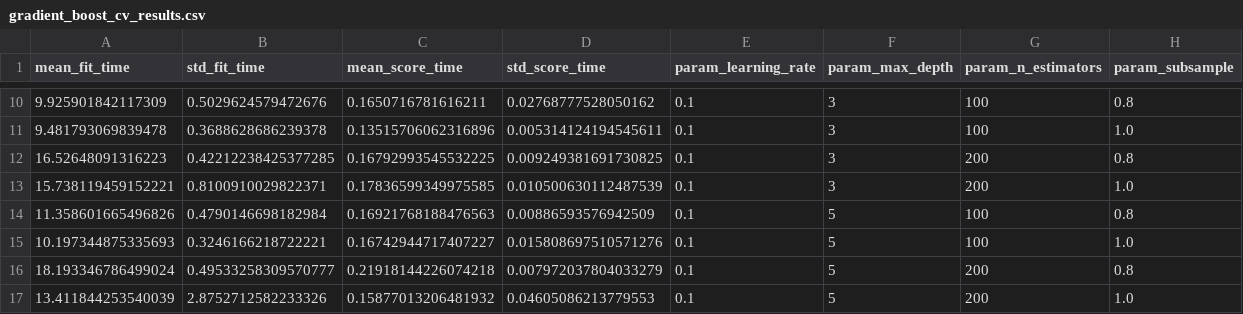
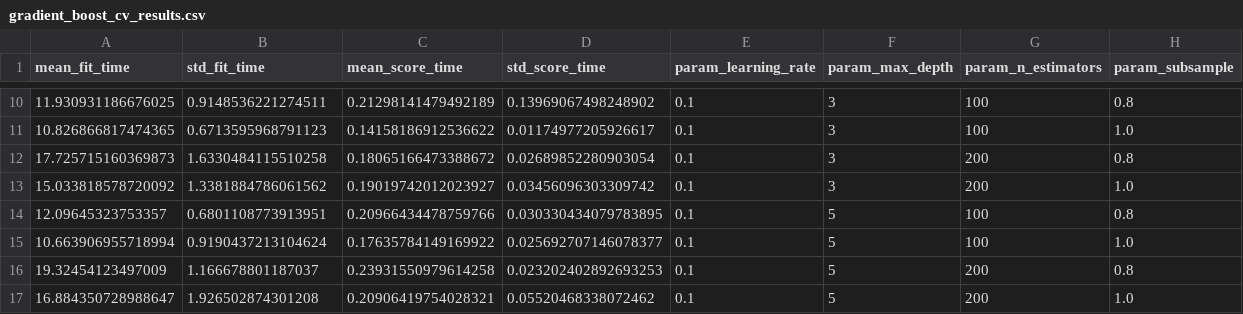
Before and after one commit to anabbre/hotel-cancellation-prediction, a CSV file: reports/gradient_boost_cv_results.csv, drawn as a sheet; only a part is shown, gaps mark what is left out; the diff covers the shown part only; the diff names each change by its address in the sheet, - before the commit and + after, or states it on an @@ line.

```diff
--- a/reports/gradient_boost_cv_results.csv
+++ b/reports/gradient_boost_cv_results.csv
-A10 (mean_fit_time): 9.925901842117309
+A10 (mean_fit_time): 11.930931186676025
-B10 (std_fit_time): 0.5029624579472676
+B10 (std_fit_time): 0.9148536221274511
-C10 (mean_score_time): 0.1650716781616211
+C10 (mean_score_time): 0.21298141479492189
-D10 (std_score_time): 0.02768777528050162
+D10 (std_score_time): 0.13969067498248902
-A11 (mean_fit_time): 9.481793069839478
+A11 (mean_fit_time): 10.826866817474365
-B11 (std_fit_time): 0.3688628686239378
+B11 (std_fit_time): 0.6713595968791123
-C11 (mean_score_time): 0.13515706062316896
+C11 (mean_score_time): 0.14158186912536622
-D11 (std_score_time): 0.005314124194545611
+D11 (std_score_time): 0.01174977205926617
-A12 (mean_fit_time): 16.52648091316223
+A12 (mean_fit_time): 17.725715160369873
-B12 (std_fit_time): 0.42212238425377285
+B12 (std_fit_time): 1.6330484115510258
-C12 (mean_score_time): 0.16792993545532225
+C12 (mean_score_time): 0.18065166473388672
-D12 (std_score_time): 0.009249381691730825
+D12 (std_score_time): 0.02689852280903054
-A13 (mean_fit_time): 15.738119459152221
+A13 (mean_fit_time): 15.033818578720092
-B13 (std_fit_time): 0.8100910029822371
+B13 (std_fit_time): 1.3381884786061562
-C13 (mean_score_time): 0.17836599349975585
+C13 (mean_score_time): 0.19019742012023927
-D13 (std_score_time): 0.010500630112487539
+D13 (std_score_time): 0.03456096303309742
-A14 (mean_fit_time): 11.358601665496826
+A14 (mean_fit_time): 12.09645323753357
-B14 (std_fit_time): 0.4790146698182984
+B14 (std_fit_time): 0.6801108773913951
-C14 (mean_score_time): 0.16921768188476563
+C14 (mean_score_time): 0.20966434478759766
-D14 (std_score_time): 0.00886593576942509
+D14 (std_score_time): 0.030330434079783895
-A15 (mean_fit_time): 10.197344875335693
+A15 (mean_fit_time): 10.663906955718994
-B15 (std_fit_time): 0.3246166218722221
+B15 (std_fit_time): 0.9190437213104624
-C15 (mean_score_time): 0.16742944717407227
+C15 (mean_score_time): 0.17635784149169922
-D15 (std_score_time): 0.015808697510571276
+D15 (std_score_time): 0.025692707146078377
-A16 (mean_fit_time): 18.193346786499024
+A16 (mean_fit_time): 19.32454123497009
-B16 (std_fit_time): 0.49533258309570777
+B16 (std_fit_time): 1.166678801187037
-C16 (mean_score_time): 0.21918144226074218
+C16 (mean_score_time): 0.23931550979614258
-D16 (std_score_time): 0.007972037804033279
+D16 (std_score_time): 0.023202402892693253
-A17 (mean_fit_time): 13.411844253540039
+A17 (mean_fit_time): 16.884350728988647
-B17 (std_fit_time): 2.8752712582233326
+B17 (std_fit_time): 1.926502874301208
-C17 (mean_score_time): 0.15877013206481932
+C17 (mean_score_time): 0.20906419754028321
-D17 (std_score_time): 0.04605086213779553
+D17 (std_score_time): 0.05520468338072462
```
Also changed, not shown: 32 edited cells elsewhere in this file, reports/decision_tree_cv_results.csv, reports/final_metrics.csv, 10 other files.
